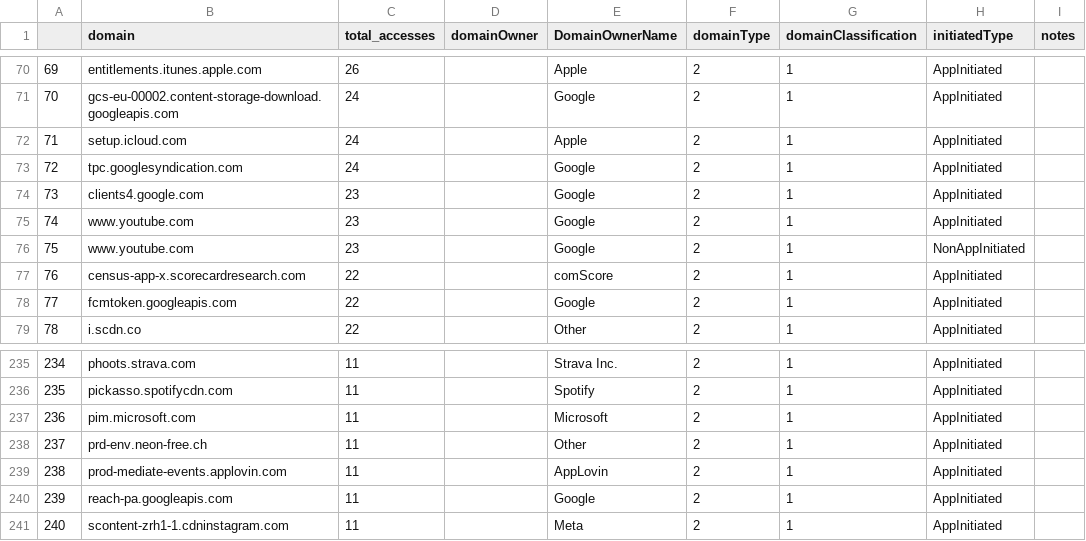
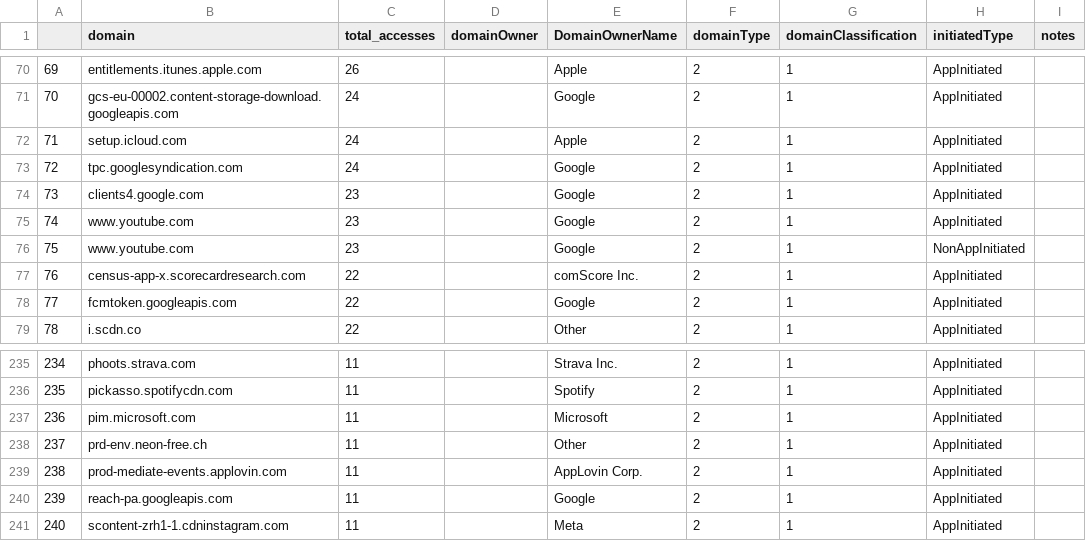
Before and after one commit to nigi1992/MSA-II, a CSV file: Output/Tables/most_accessed_domains_10plus.csv, drawn as a sheet; only a part is shown, gaps mark what is left out.

```diff
--- a/Output/Tables/most_accessed_domains_10plus.csv
+++ b/Output/Tables/most_accessed_domains_10plus.csv
@@ -76,3 +76,3 @@
 "75","www.youtube.com",23,"","Google",2,1,"NonAppInitiated",""
-"76","census-app-x.scorecardresearch.com",22,"","comScore",2,1,"AppInitiated",""
+"76","census-app-x.scorecardresearch.com",22,"","comScore Inc.",2,1,"AppInitiated",""
 "77","fcmtoken.googleapis.com",22,"","Google",2,1,"AppInitiated",""
@@ -238,3 +238,3 @@
 "237","prd-env.neon-free.ch",11,"","Other",2,1,"AppInitiated",""
-"238","prod-mediate-events.applovin.com",11,"","AppLovin",2,1,"AppInitiated",""
+"238","prod-mediate-events.applovin.com",11,"","AppLovin Corp.",2,1,"AppInitiated",""
 "239","reach-pa.googleapis.com",11,"","Google",2,1,"AppInitiated",""
```
Also changed, not shown: Output/Tables/most_accessed_domains_10plus_full.csv, 4 other files.
